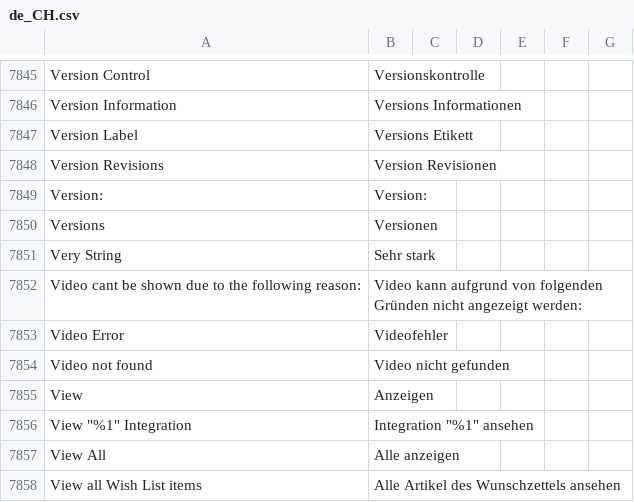
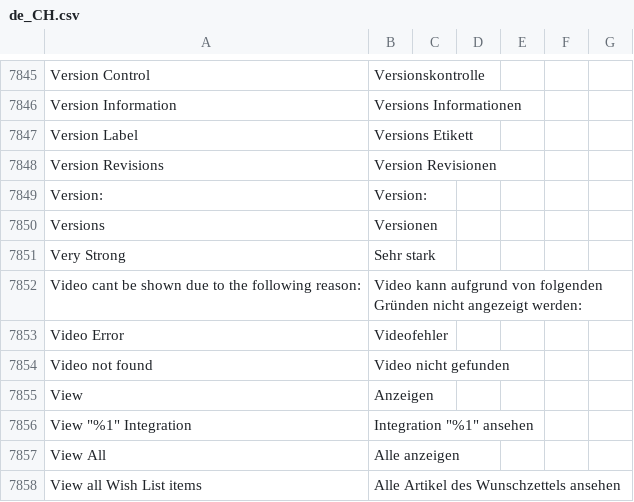
Before and after one commit to staempfli/magento2-language-de-ch, a CSV file: de_CH.csv, drawn as a sheet; only a part is shown, gaps mark what is left out.

Commit message:
typo in translations

```diff
--- a/de_CH.csv
+++ b/de_CH.csv
@@ -7977,3 +7977,3 @@ Version:,Version:
 Versions,Versionen
-Very String,Sehr stark
+Very Strong,Sehr stark
 Video cant be shown due to the following reason:,Video kann aufgrund von folgenden Gründen nicht angezeigt werden:
```
